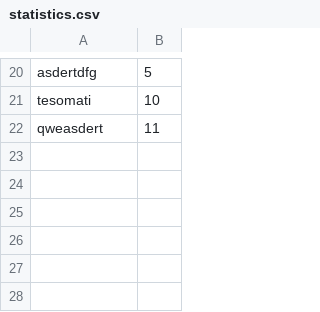
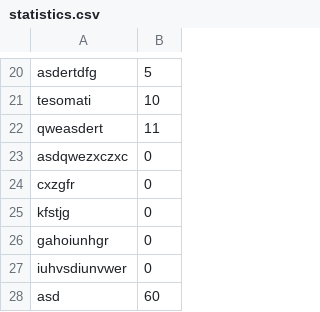
Before and after one commit to TarmoYli/cppv0, a CSV file: cppv0/statistics.csv, drawn as a sheet; only a part is shown, gaps mark what is left out; the diff names each change by its address in the sheet, - before the commit and + after, or states it on an @@ line.

```diff
--- a/cppv0/statistics.csv
+++ b/cppv0/statistics.csv
+row 23: asdqwezxczxc | 0
+row 24: cxzgfr | 0
+row 25: kfstjg | 0
+row 26: gahoiunhgr | 0
+row 27: iuhvsdiunvwer | 0
+row 28: asd | 60
```
Also changed, not shown: 1 other file.
